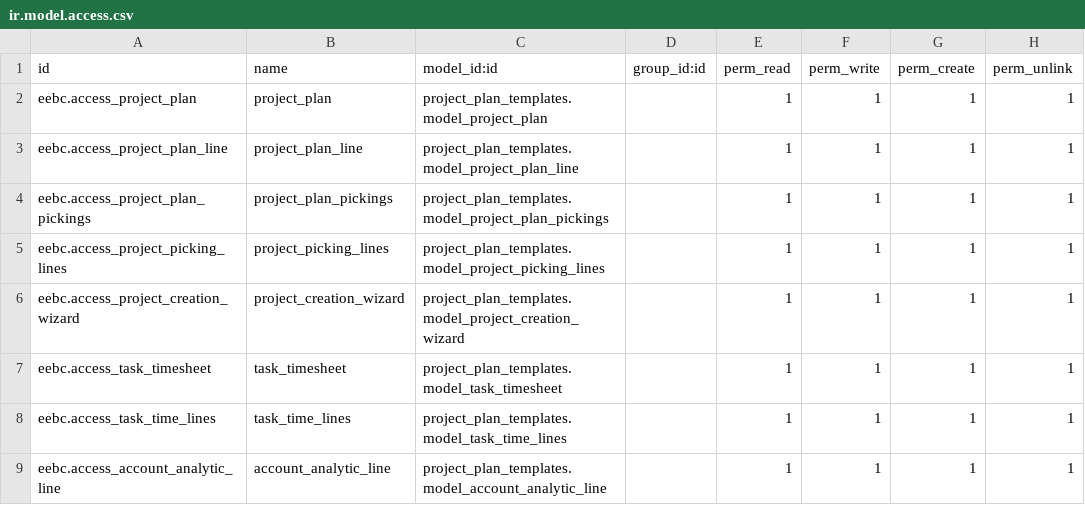
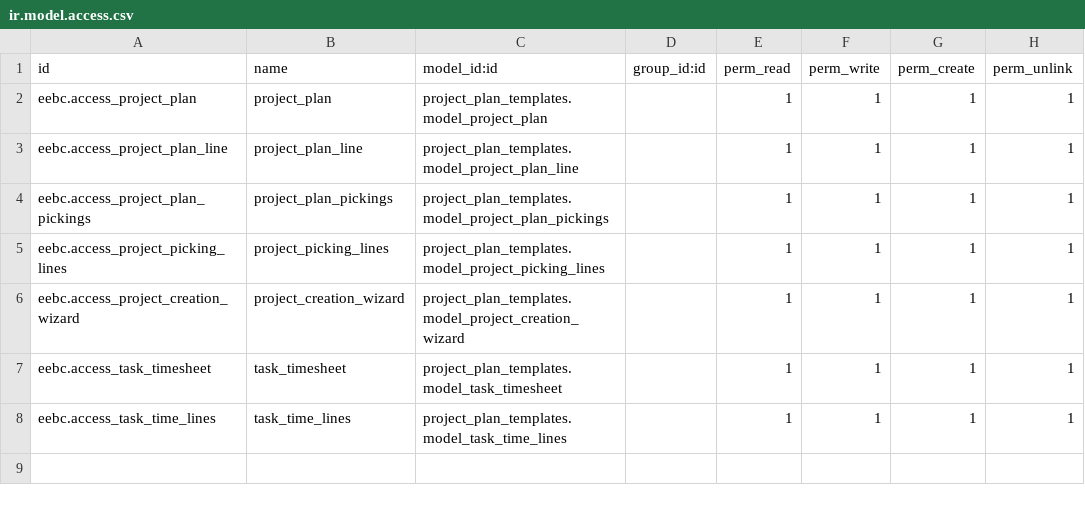
Before and after one commit to andresarellanon1/eebc, a CSV file: project_plan_templates/security/ir.model.access.csv, drawn as a sheet.

```diff
--- a/project_plan_templates/security/ir.model.access.csv
+++ b/project_plan_templates/security/ir.model.access.csv
@@ -8,2 +8 @@ eebc.access_task_timesheet,task_timesheet,project_plan_templates.model_task_time
 eebc.access_task_time_lines,task_time_lines,project_plan_templates.model_task_time_lines,,1,1,1,1
-eebc.access_account_analytic_line,account_analytic_line,project_plan_templates.model_account_analytic_line,,1,1,1,1
```
Also changed, not shown: 1 other file.
